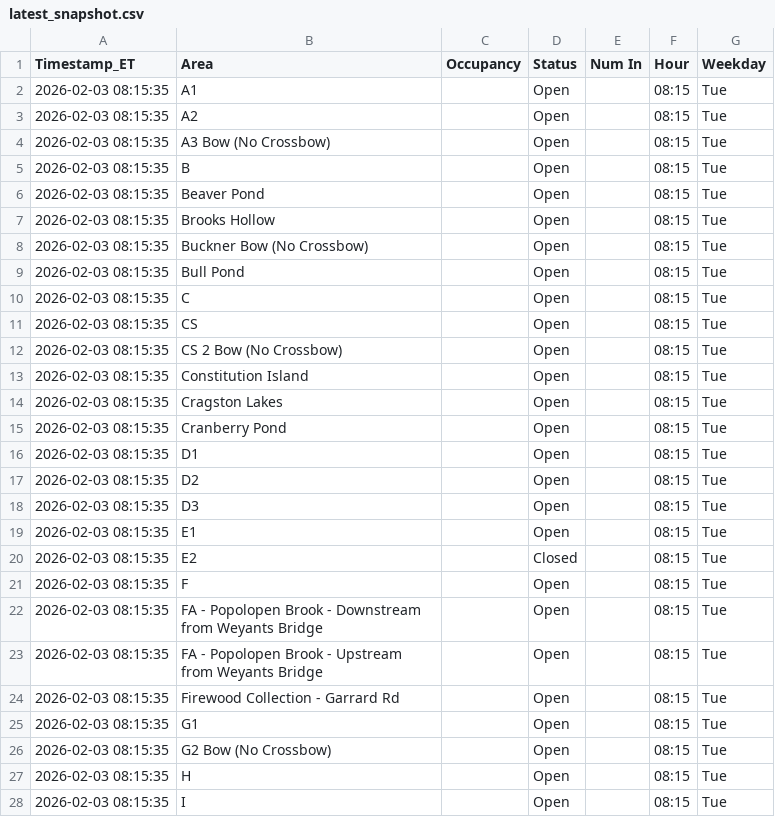
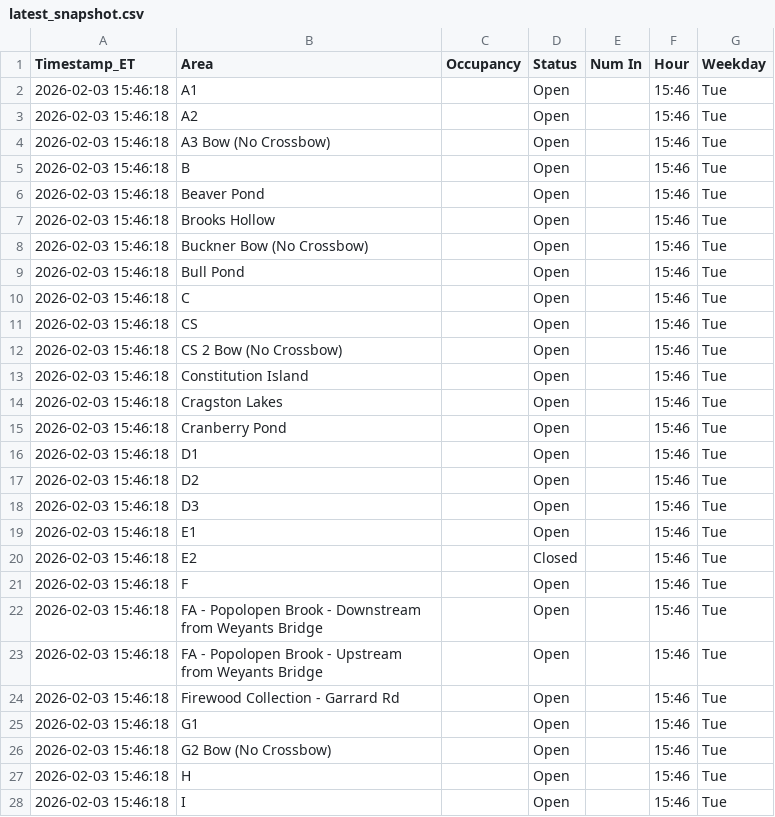
Before and after one commit to devoncal77/isportsman-occupancy-agent, a CSV file: latest_snapshot.csv, drawn as a sheet; only a part is shown; the diff covers the shown part only.

```diff
--- a/latest_snapshot.csv
+++ b/latest_snapshot.csv
@@ -1,28 +1,28 @@
 Timestamp_ET,Area,Occupancy,Status,Num In,Hour,Weekday
-2026-02-03 08:15:35,A1,,Open,,08:15,Tue
-2026-02-03 08:15:35,A2,,Open,,08:15,Tue
-2026-02-03 08:15:35,A3 Bow (No Crossbow),,Open,,08:15,Tue
-2026-02-03 08:15:35,B,,Open,,08:15,Tue
-2026-02-03 08:15:35,Beaver Pond,,Open,,08:15,Tue
-2026-02-03 08:15:35,Brooks Hollow,,Open,,08:15,Tue
-2026-02-03 08:15:35,Buckner Bow (No Crossbow),,Open,,08:15,Tue
-2026-02-03 08:15:35,Bull Pond,,Open,,08:15,Tue
-2026-02-03 08:15:35,C,,Open,,08:15,Tue
-2026-02-03 08:15:35,CS,,Open,,08:15,Tue
-2026-02-03 08:15:35,CS 2 Bow (No Crossbow),,Open,,08:15,Tue
-2026-02-03 08:15:35,Constitution Island,,Open,,08:15,Tue
-2026-02-03 08:15:35,Cragston Lakes,,Open,,08:15,Tue
-2026-02-03 08:15:35,Cranberry Pond,,Open,,08:15,Tue
-2026-02-03 08:15:35,D1,,Open,,08:15,Tue
-2026-02-03 08:15:35,D2,,Open,,08:15,Tue
-2026-02-03 08:15:35,D3,,Open,,08:15,Tue
-2026-02-03 08:15:35,E1,,Open,,08:15,Tue
-2026-02-03 08:15:35,E2,,Closed,,08:15,Tue
-2026-02-03 08:15:35,F,,Open,,08:15,Tue
-2026-02-03 08:15:35,FA - Popolopen Brook - Downstream from Weyants Bridge,,Open,,08:15,Tue
-2026-02-03 08:15:35,FA - Popolopen Brook - Upstream from Weyants Bridge,,Open,,08:15,Tue
-2026-02-03 08:15:35,Firewood Collection - Garrard Rd,,Open,,08:15,Tue
-2026-02-03 08:15:35,G1,,Open,,08:15,Tue
-2026-02-03 08:15:35,G2 Bow (No Crossbow),,Open,,08:15,Tue
-2026-02-03 08:15:35,H,,Open,,08:15,Tue
-2026-02-03 08:15:35,I,,Open,,08:15,Tue
+2026-02-03 15:46:18,A1,,Open,,15:46,Tue
+2026-02-03 15:46:18,A2,,Open,,15:46,Tue
+2026-02-03 15:46:18,A3 Bow (No Crossbow),,Open,,15:46,Tue
+2026-02-03 15:46:18,B,,Open,,15:46,Tue
+2026-02-03 15:46:18,Beaver Pond,,Open,,15:46,Tue
+2026-02-03 15:46:18,Brooks Hollow,,Open,,15:46,Tue
+2026-02-03 15:46:18,Buckner Bow (No Crossbow),,Open,,15:46,Tue
+2026-02-03 15:46:18,Bull Pond,,Open,,15:46,Tue
+2026-02-03 15:46:18,C,,Open,,15:46,Tue
+2026-02-03 15:46:18,CS,,Open,,15:46,Tue
+2026-02-03 15:46:18,CS 2 Bow (No Crossbow),,Open,,15:46,Tue
+2026-02-03 15:46:18,Constitution Island,,Open,,15:46,Tue
+2026-02-03 15:46:18,Cragston Lakes,,Open,,15:46,Tue
+2026-02-03 15:46:18,Cranberry Pond,,Open,,15:46,Tue
+2026-02-03 15:46:18,D1,,Open,,15:46,Tue
+2026-02-03 15:46:18,D2,,Open,,15:46,Tue
+2026-02-03 15:46:18,D3,,Open,,15:46,Tue
+2026-02-03 15:46:18,E1,,Open,,15:46,Tue
+2026-02-03 15:46:18,E2,,Closed,,15:46,Tue
+2026-02-03 15:46:18,F,,Open,,15:46,Tue
+2026-02-03 15:46:18,FA - Popolopen Brook - Downstream from Weyants Bridge,,Open,,15:46,Tue
+2026-02-03 15:46:18,FA - Popolopen Brook - Upstream from Weyants Bridge,,Open,,15:46,Tue
+2026-02-03 15:46:18,Firewood Collection - Garrard Rd,,Open,,15:46,Tue
+2026-02-03 15:46:18,G1,,Open,,15:46,Tue
+2026-02-03 15:46:18,G2 Bow (No Crossbow),,Open,,15:46,Tue
+2026-02-03 15:46:18,H,,Open,,15:46,Tue
+2026-02-03 15:46:18,I,,Open,,15:46,Tue
```
Also changed, not shown: 76 edited cells elsewhere in this file, 1 other file.
